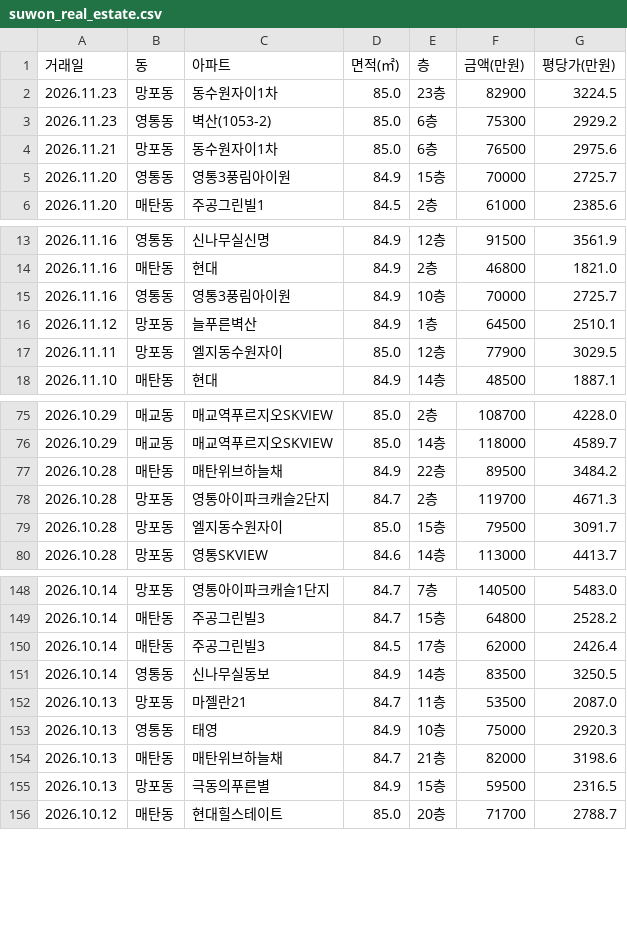
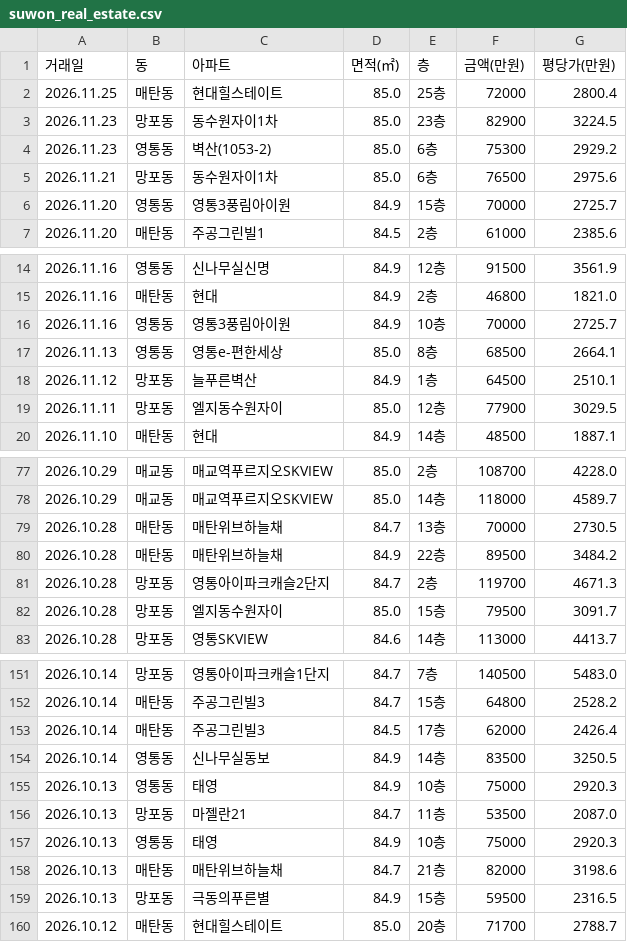
Before and after one commit to gamechris98-sketch/suwon-real-estate, a CSV file: suwon_real_estate.csv, drawn as a sheet; only a part is shown, gaps mark what is left out; the diff names each change by its address in the sheet, - before the commit and + after, or states it on an @@ line.

```diff
--- a/suwon_real_estate.csv
+++ b/suwon_real_estate.csv
+row 2: 2026.11.25 | 매탄동 | 현대힐스테이트 | 85.0 | 25층 | 72000 | 2800.4
+row 17: 2026.11.13 | 영통동 | 영통e-편한세상 | 85.0 | 8층 | 68500 | 2664.1
+row 79: 2026.10.28 | 매탄동 | 매탄위브하늘채 | 84.7 | 13층 | 70000 | 2730.5
+row 155: 2026.10.13 | 영통동 | 태영 | 84.9 | 10층 | 75000 | 2920.3
```
Also changed, not shown: 2 other files.
